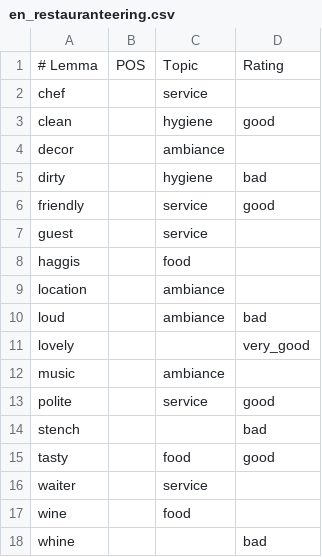
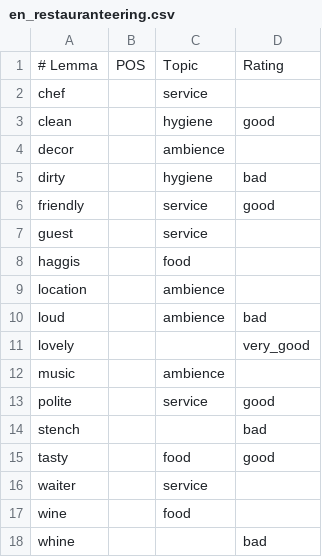
Before and after one commit to roskakori/shapiro, a CSV file: data/en_restauranteering.csv, drawn as a sheet.

```diff
--- a/data/en_restauranteering.csv
+++ b/data/en_restauranteering.csv
@@ -3,3 +3,3 @@ chef,,service,
 clean,,hygiene,good
-decor,,ambiance,
+decor,,ambience,
 dirty,,hygiene,bad
@@ -8,6 +8,6 @@ guest,,service,
 haggis,,food,
-location,,ambiance,
-loud,,ambiance,bad
+location,,ambience,
+loud,,ambience,bad
 lovely,,,very_good
-music,,ambiance,
+music,,ambience,
 polite,,service,good
```
Also changed, not shown: 3 other files.
